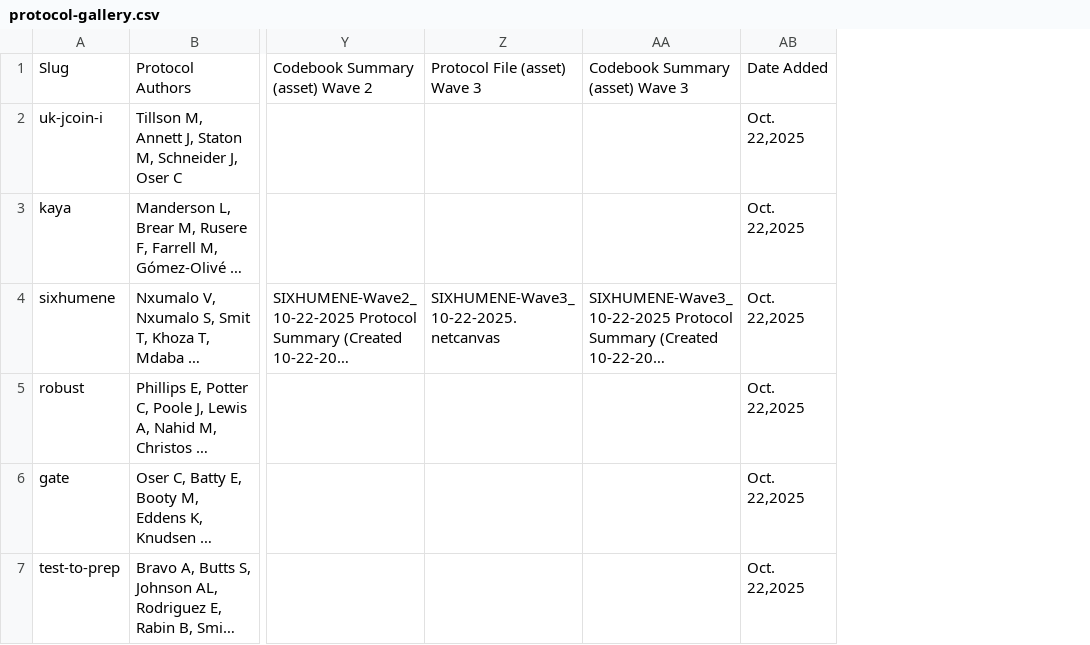
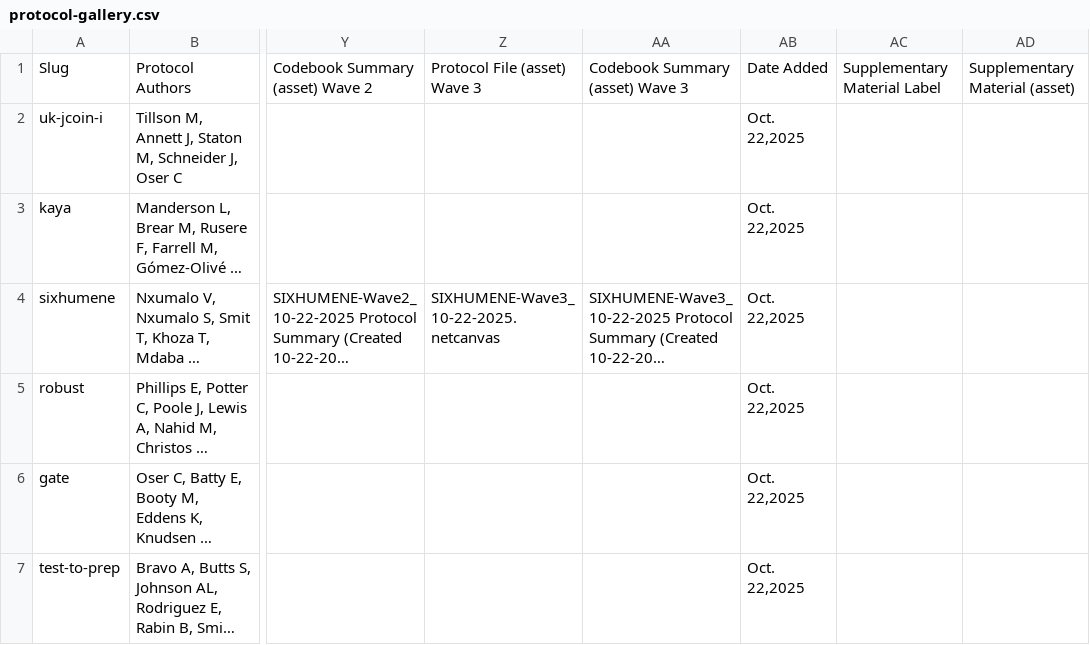
Before and after one commit to complexdatacollective/network-canvas-monorepo, a CSV file: apps/networkcanvas.com/content/protocol-gallery.csv, drawn as a sheet; only a part is shown, gaps mark what is left out; long unchanged cells end in …; the diff covers the shown part only; the diff names each change by its address in the sheet, - before the commit and + after, or states it on an @@ line.

```diff
--- a/apps/networkcanvas.com/content/protocol-gallery.csv
+++ b/apps/networkcanvas.com/content/protocol-gallery.csv
+column AC, row 1: Supplementary Material Label
+column AD, row 1: Supplementary Material (asset)
```
Also changed, not shown: 1 added row elsewhere in this file, 10 other files.
